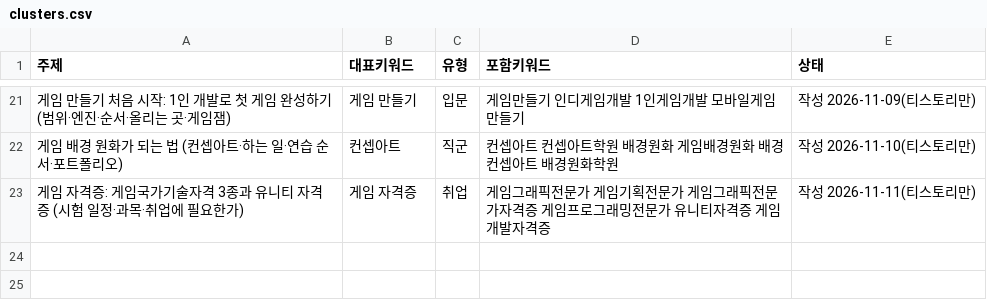
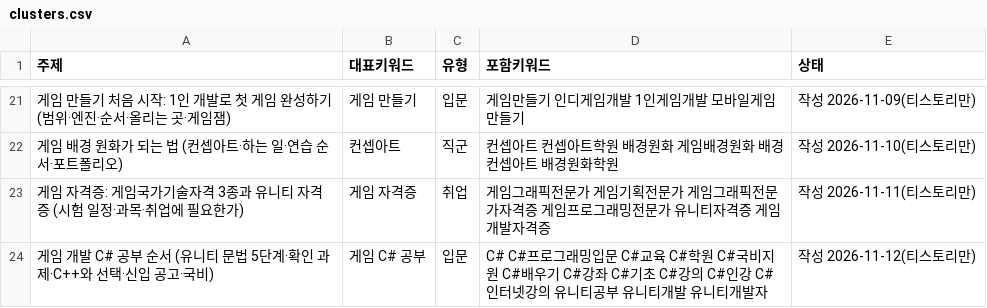
Before and after one commit to phy930310-stack/blogaeo, a CSV file: keywords/clusters.csv, drawn as a sheet; only a part is shown, gaps mark what is left out.

```diff
--- a/keywords/clusters.csv
+++ b/keywords/clusters.csv
@@ -23 +23,2 @@
 게임 자격증: 게임국가기술자격 3종과 유니티 자격증 (시험 일정·과목·취업에 필요한가),게임 자격증,취업,게임그래픽전문가 게임기획전문가 게임그래픽전문가자격증 게임프로그래밍전문가 유니티자격증 게임개발자격증,작성 2026-11-11(티스토리만)
+게임 개발 C# 공부 순서 (유니티 문법 5단계·확인 과제·C++와 선택·신입 공고·국비),게임 C# 공부,입문,C# C#프로그래밍입문 C#교육 C#학원 C#국비지원 C#배우기 C#강좌 C#기초 C#강의 C#인강 C#인터넷강의 유니티공부 유니티개발 유니티개발자,작성 2026-11-12(티스토리만)
```
Also changed, not shown: keywords/used.csv, 8 other files.
